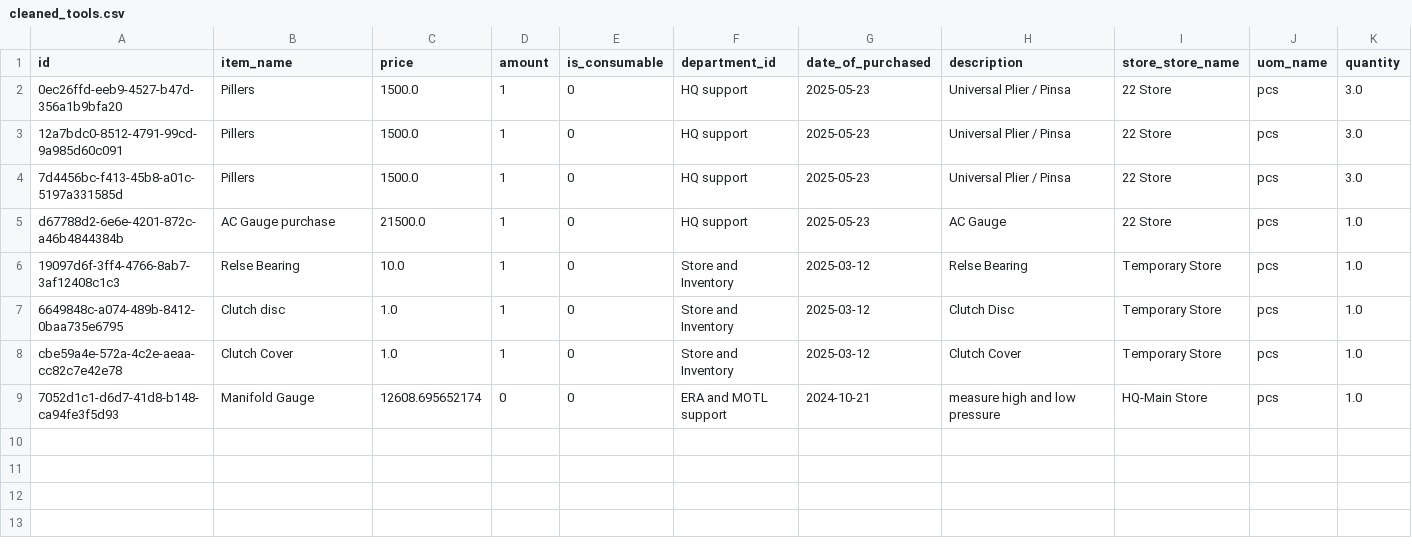
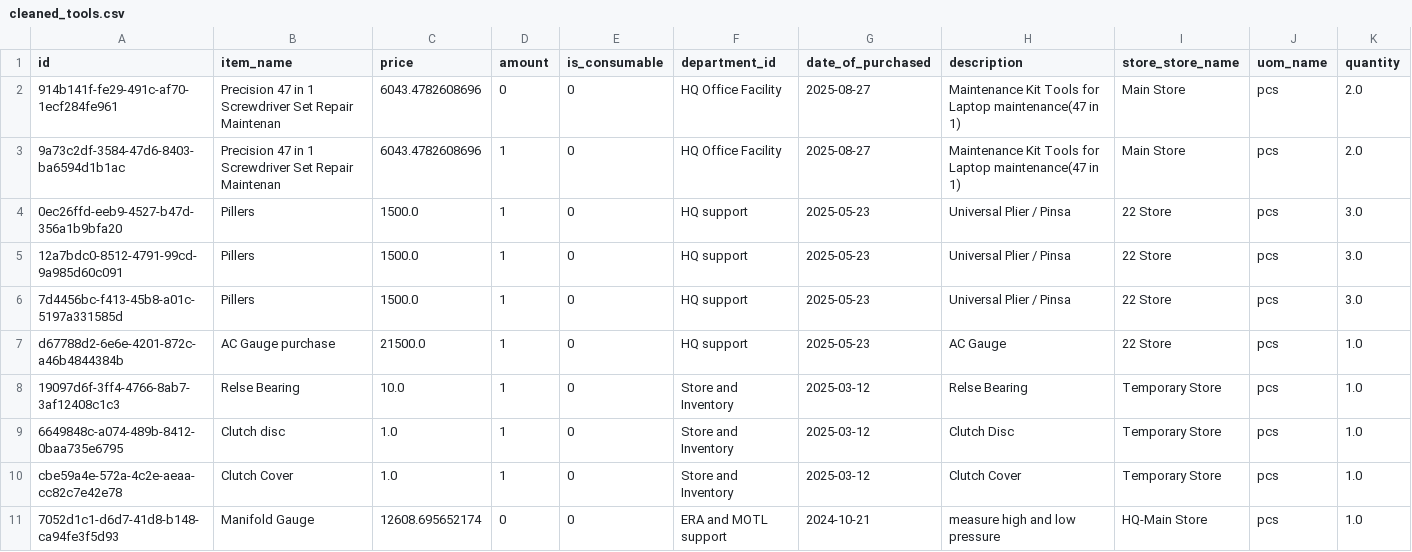
Before and after one commit to IENetworks-AI/SCM, a CSV file: airflow/output/cleaned_tools.csv, drawn as a sheet.

Commit message:
airflow updated

```diff
--- a/airflow/output/cleaned_tools.csv
+++ b/airflow/output/cleaned_tools.csv
@@ -1,2 +1,4 @@
 id,item_name,price,amount,is_consumable,department_id,date_of_purchased,description,store_store_name,uom_name,quantity
+914b141f-fe29-491c-af70-1ecf284fe961,Precision 47 in 1 Screwdriver Set Repair Maintenan,6043.4782608696,0,0,HQ Office Facility,2025-08-27,Maintenance Kit Tools for Laptop maintenance(47 in 1),Main Store,pcs,2.0
+9a73c2df-3584-47d6-8403-ba6594d1b1ac,Precision 47 in 1 Screwdriver Set Repair Maintenan,6043.4782608696,1,0,HQ Office Facility,2025-08-27,Maintenance Kit Tools for Laptop maintenance(47 in 1),Main Store,pcs,2.0
 0ec26ffd-eeb9-4527-b47d-356a1b9bfa20,Pillers,1500.0,1,0,HQ support,2025-05-23,Universal Plier / Pinsa,22 Store,pcs,3.0
```
Also changed, not shown: airflow/output/cleaned_assets.csv, 32 other files.
